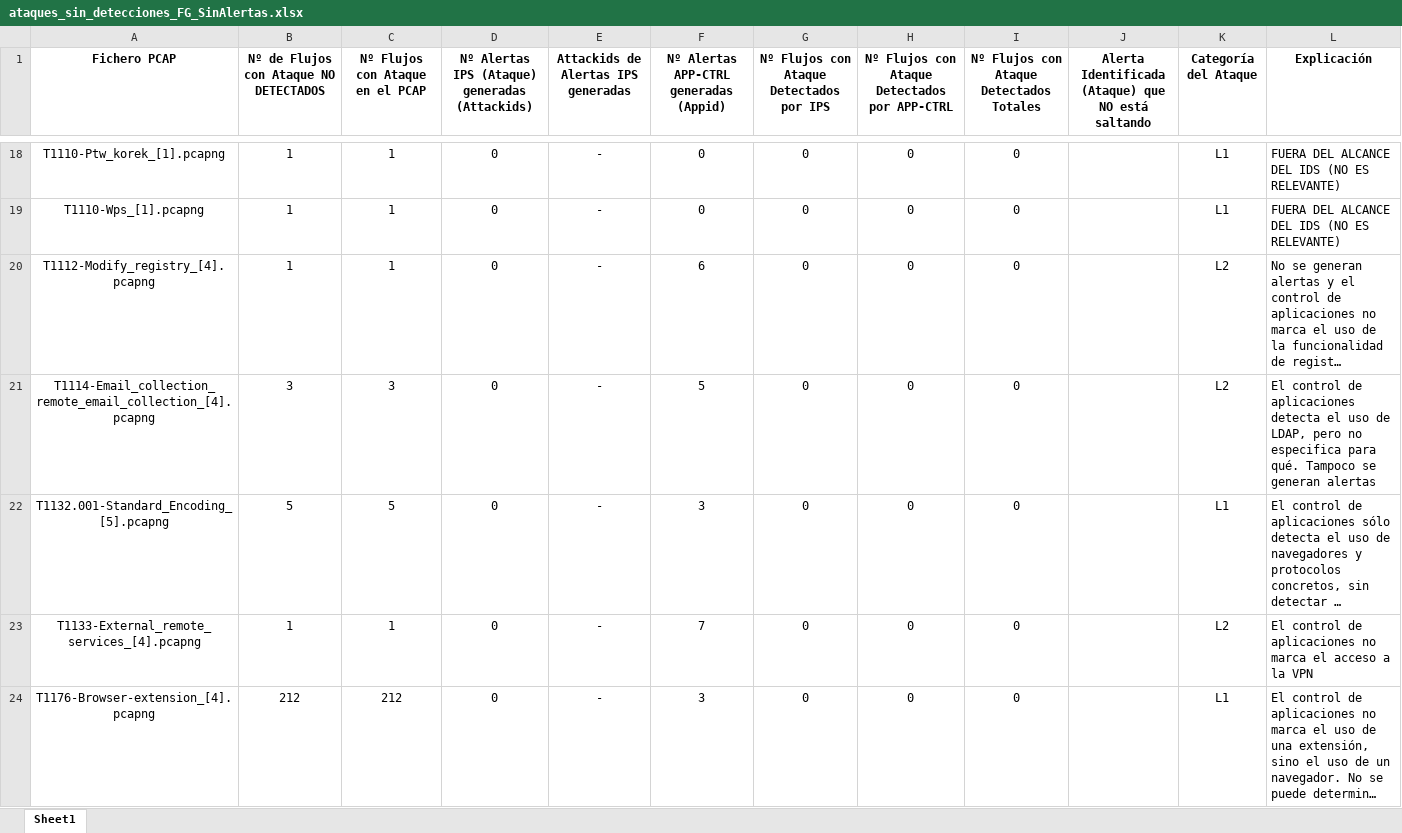
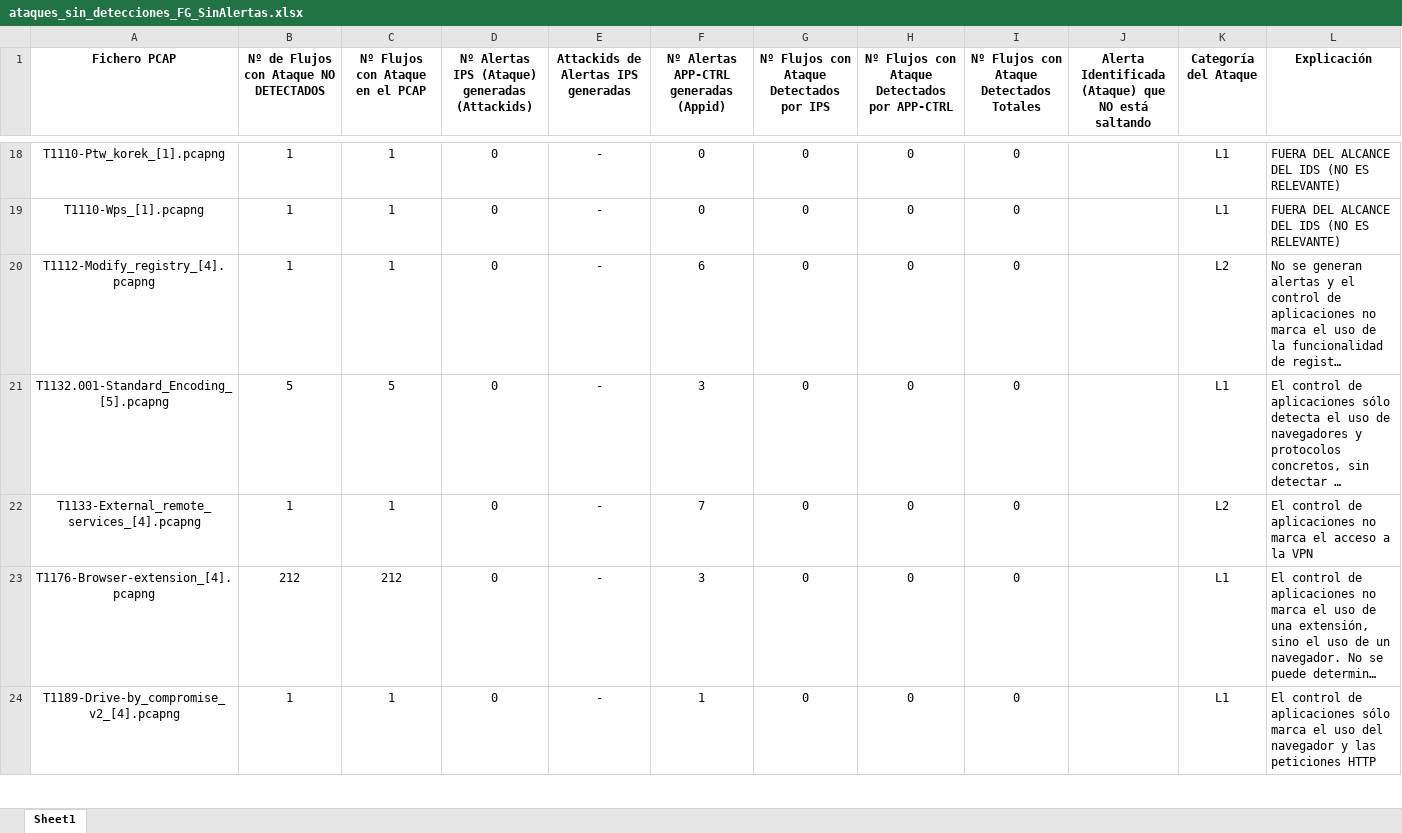
Before and after one commit to javgarbor10/Snort-FG-PA-Analisis_Capacidad_deteccion_Ataques_red, an Excel workbook: Estudio-FG/pcapsSinAlertas/ataques_sin_detecciones_FG_SinAlertas.xlsx, sheet Sheet1, drawn as a sheet; only a part is shown, gaps mark what is left out; the shorter side is filled out with more unchanged rows; long unchanged cells end in …; values as stored, in another font and other column widths than the file's, no borders; the diff covers the shown part only; the diff names each change by its address in the sheet, - before the commit and + after, or states it on an @@ line.

```diff
--- a/Estudio-FG/pcapsSinAlertas/ataques_sin_detecciones_FG_SinAlertas.xlsx (sheet Sheet1)
+++ b/Estudio-FG/pcapsSinAlertas/ataques_sin_detecciones_FG_SinAlertas.xlsx (sheet Sheet1)
-row 21: T1114-Email_collection_remote_email_collection_[4].pcapng | 3 | 3 | 0 | - | 5 | 0 | 0 | 0 |  | L2 | El control de aplicaciones detecta el uso de LDAP, pero no especifica para qué. Tampoco se generan alertas
```
Also changed, not shown: 8 removed rows elsewhere in this sheet, 2 other files.
